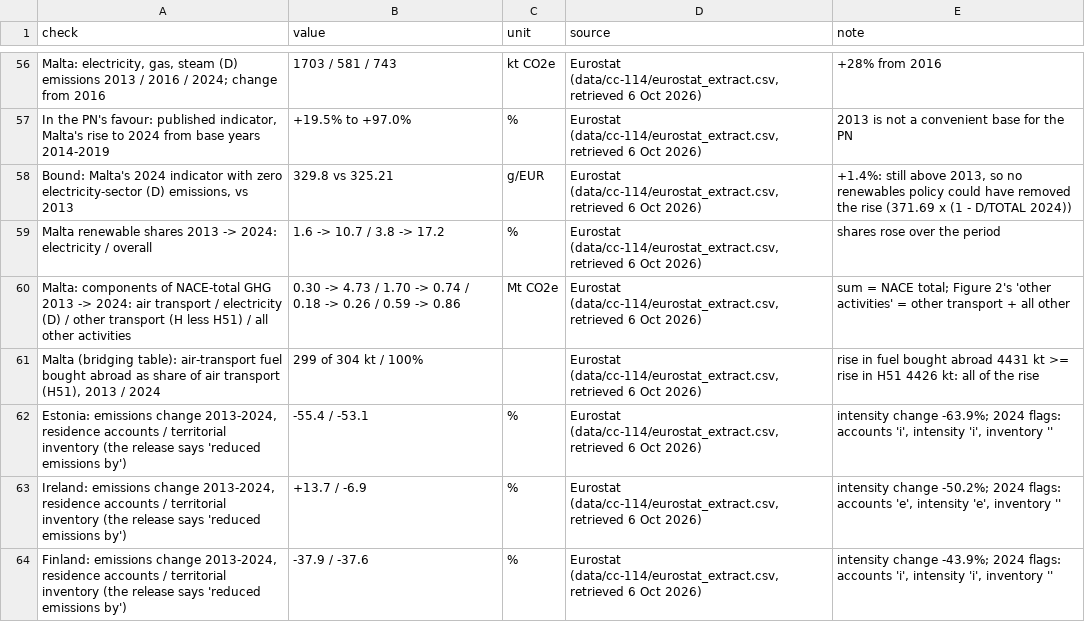
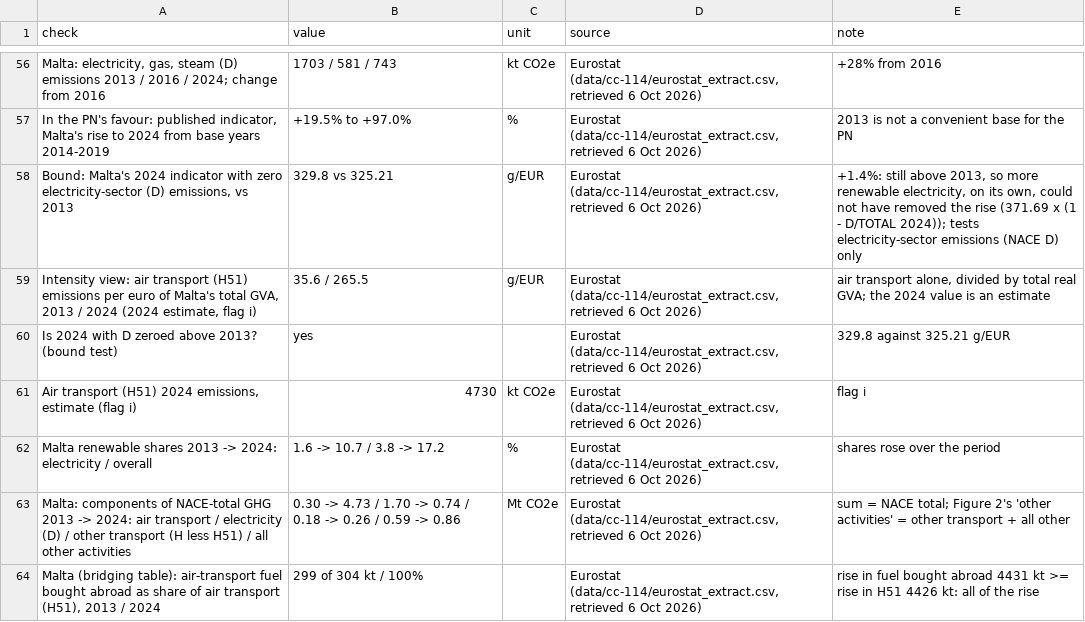
Before and after one commit to leandergrech/Mizien, a CSV file: data/cc-114/checks.csv, drawn as a sheet; only a part is shown, gaps mark what is left out; the shorter side is filled out with more unchanged rows; the diff names each change by its address in the sheet, - before the commit and + after, or states it on an @@ line.

```diff
--- a/data/cc-114/checks.csv
+++ b/data/cc-114/checks.csv
-E58 (note): …2013, so no renewables policy could have removed the rise (371.69 x (1 - D/TOTAL 2024))
+E58 (note): …2013, so more renewable electricity, on its own, could not have removed the rise (371.69 x (1 - D/TOTAL 2024)); tests electricity-sector emissions (NACE D) only
+row 59: Intensity view: air transport (H51) emissions per euro of Malta's total GVA, 2013 / 2024 (2024 estimate, flag i) | 35.6 / 265.5 | g/EUR | Eurostat (data/cc-114/eurostat_extract.csv, retrieved 6 Oct 2026) | air transport alone, divided by total real GVA; the 2024 value is an estimate
+row 60: Is 2024 with D zeroed above 2013? (bound test) | yes |  | Eurostat (data/cc-114/eurostat_extract.csv, retrieved 6 Oct 2026) | 329.8 against 325.21 g/EUR
+row 61: Air transport (H51) 2024 emissions, estimate (flag i) | 4730 | kt CO2e | Eurostat (data/cc-114/eurostat_extract.csv, retrieved 6 Oct 2026) | flag i
```
Also changed, not shown: 8 other files.
